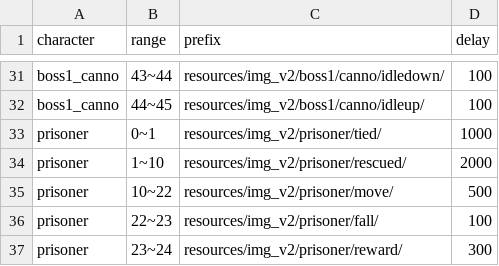
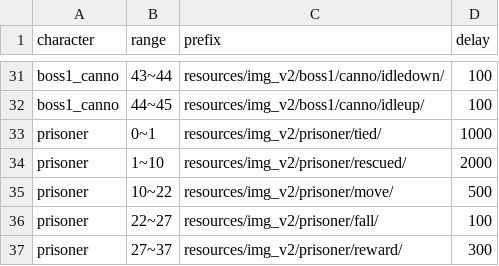
Before and after one commit to Chinococo/2022-2_OOPLMetalSlug, a CSV file: Resources/csv/character.csv, drawn as a sheet; only a part is shown, gaps mark what is left out.

Commit message:
adjust and add new resources

```diff
--- a/Resources/csv/character.csv
+++ b/Resources/csv/character.csv
@@ -35,3 +35,3 @@ prisoner,1~10,resources/img_v2/prisoner/rescued/,2000
 prisoner,10~22,resources/img_v2/prisoner/move/,500
-prisoner,22~23,resources/img_v2/prisoner/fall/,100
-prisoner,23~24,resources/img_v2/prisoner/reward/,300
+prisoner,22~27,resources/img_v2/prisoner/fall/,100
+prisoner,27~37,resources/img_v2/prisoner/reward/,300
```
Also changed, not shown: 51 other files.
